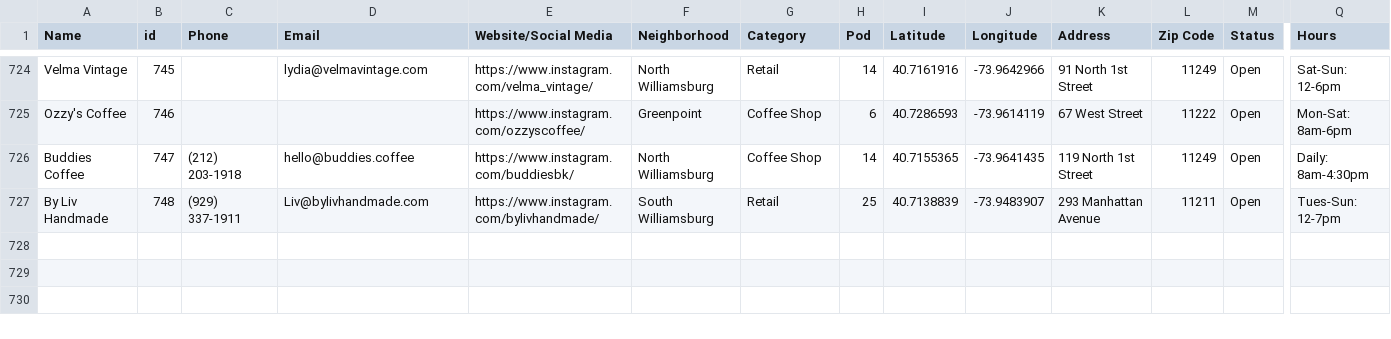
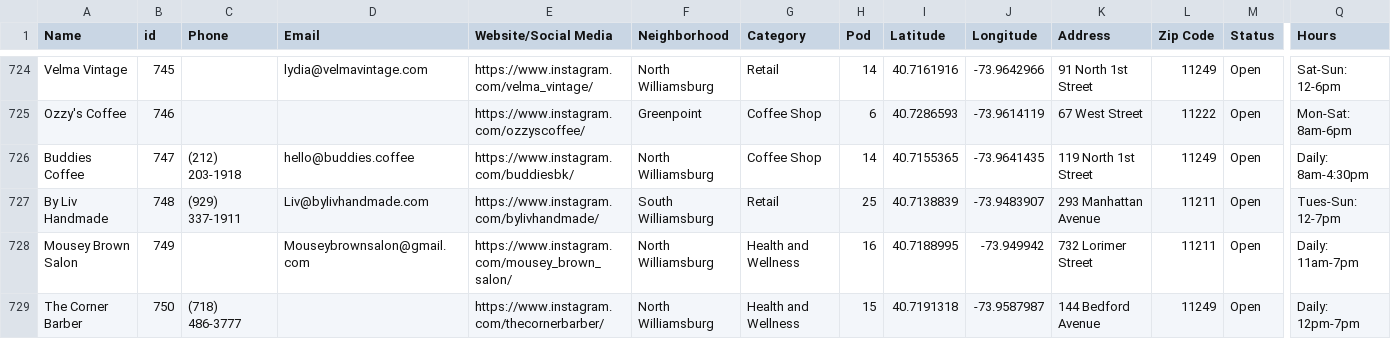
Before and after one commit to BetaNYC/open-business-directory, a CSV file: data/rows.csv, drawn as a sheet; only a part is shown, gaps mark what is left out; rows hold the shown columns only; the diff covers the shown part only; the diff names each change by its address in the sheet, - before the commit and + after, or states it on an @@ line.

Commit message:
Update rows.csv

```diff
--- a/data/rows.csv
+++ b/data/rows.csv
+row 728: Mousey Brown Salon | 749 |  | Mouseybrownsalon@gmail.com | https://www.instagram.com/mousey_brown_salon/ | North Williamsburg | Health and Wellness | 16 | 40.7188995 | -73.949942 | 732 Lorimer Street | 11211 | Open | Daily: 11am-7pm
+row 729: The Corner Barber | 750 | (718) 486-3777 |  | https://www.instagram.com/thecornerbarber/ | North Williamsburg | Health and Wellness | 15 | 40.7191318 | -73.9587987 | 144 Bedford Avenue | 11249 | Open | Daily: 12pm-7pm
```
Also changed, not shown: 1 added row and 30 edited cells elsewhere in this file.
